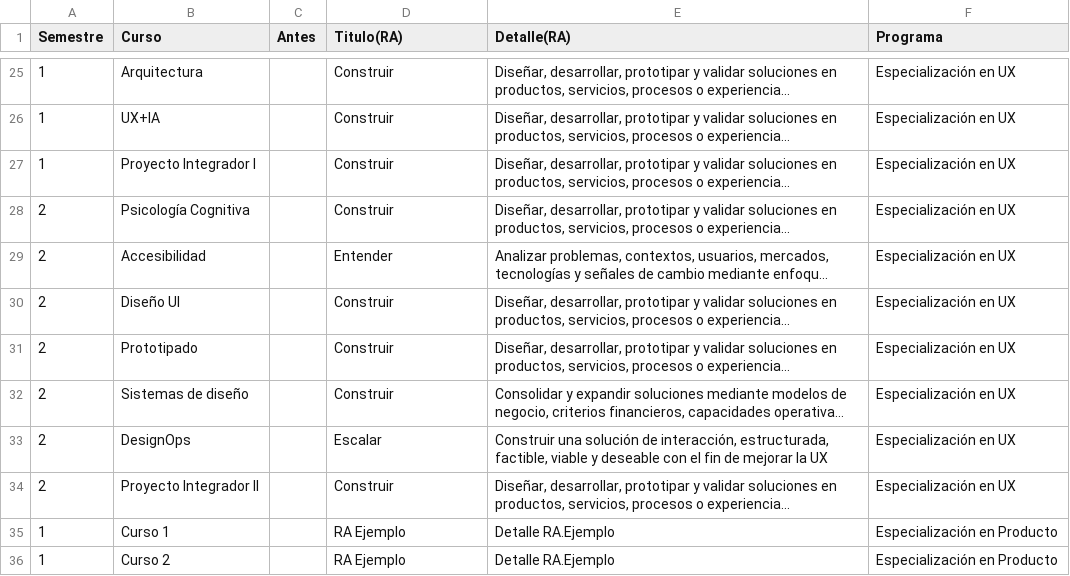
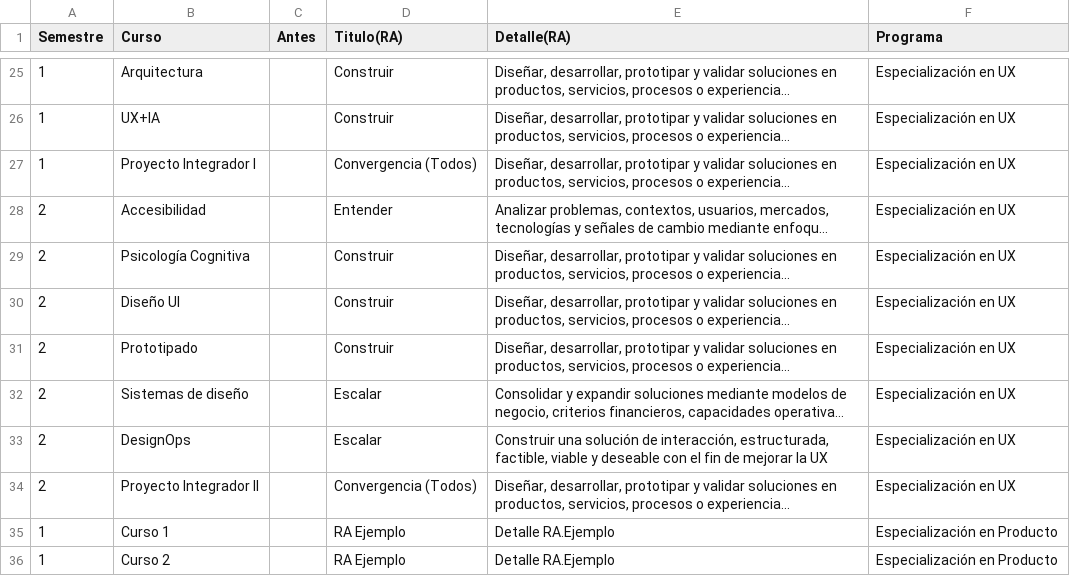
Before and after one commit to geninteractive/mit, a CSV file: matriz.csv, drawn as a sheet; only a part is shown, gaps mark what is left out; long unchanged cells end in …; the diff names each change by its address in the sheet, - before the commit and + after, or states it on an @@ line.

Commit message:
Add files via upload

```diff
--- a/matriz.csv
+++ b/matriz.csv
-D27 (Titulo(RA)): Construir
+D27 (Titulo(RA)): Convergencia (Todos)
@@ row 29 moved to row 28: 2 @@
-D32 (Titulo(RA)): Construir
+D32 (Titulo(RA)): Escalar
-D34 (Titulo(RA)): Construir
+D34 (Titulo(RA)): Convergencia (Todos)
```
